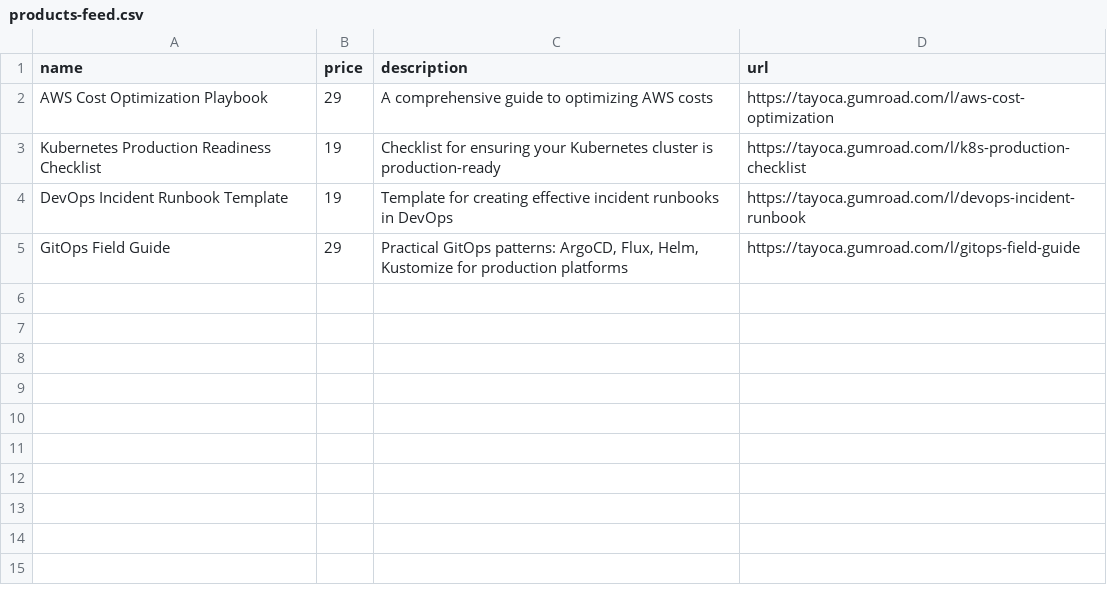
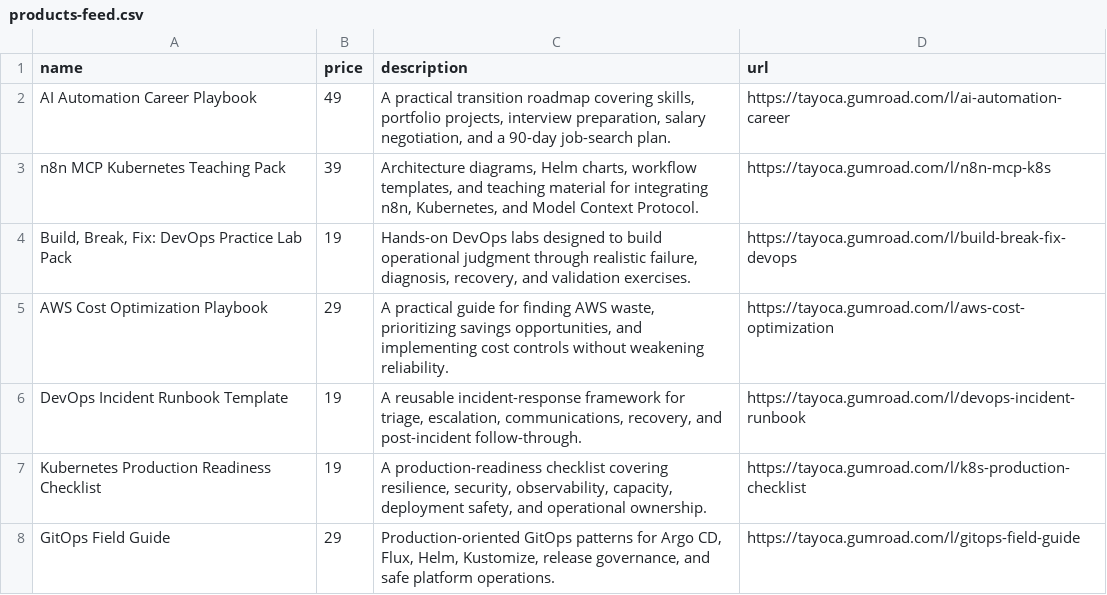
Before and after one commit to temitayocharles/tayoca, a CSV file: public/products-feed.csv, drawn as a sheet.

Commit message:
fix: strengthen conversion funnel and verify Gumroad catalogue

```diff
--- a/public/products-feed.csv
+++ b/public/products-feed.csv
@@ -1,5 +1,8 @@
 name,price,description,url
-"AWS Cost Optimization Playbook",29,"A comprehensive guide to optimizing AWS costs","https://tayoca.gumroad.com/l/aws-cost-optimization"
-"Kubernetes Production Readiness Checklist",19,"Checklist for ensuring your Kubernetes cluster is production-ready","https://tayoca.gumroad.com/l/k8s-production-checklist"
-"DevOps Incident Runbook Template",19,"Template for creating effective incident runbooks in DevOps","https://tayoca.gumroad.com/l/devops-incident-runbook"
-"GitOps Field Guide",29,"Practical GitOps patterns: ArgoCD, Flux, Helm, Kustomize for production platforms","https://tayoca.gumroad.com/l/gitops-field-guide"
+"AI Automation Career Playbook",49,"A practical transition roadmap covering skills, portfolio projects, interview preparation, salary negotiation, and a 90-day job-search plan.","https://tayoca.gumroad.com/l/ai-automation-career"
+"n8n MCP Kubernetes Teaching Pack",39,"Architecture diagrams, Helm charts, workflow templates, and teaching material for integrating n8n, Kubernetes, and Model Context Protocol.","https://tayoca.gumroad.com/l/n8n-mcp-k8s"
+"Build, Break, Fix: DevOps Practice Lab Pack",19,"Hands-on DevOps labs designed to build operational judgment through realistic failure, diagnosis, recovery, and validation exercises.","https://tayoca.gumroad.com/l/build-break-fix-devops"
+"AWS Cost Optimization Playbook",29,"A practical guide for finding AWS waste, prioritizing savings opportunities, and implementing cost controls without weakening reliability.","https://tayoca.gumroad.com/l/aws-cost-optimization"
+"DevOps Incident Runbook Template",19,"A reusable incident-response framework for triage, escalation, communications, recovery, and post-incident follow-through.","https://tayoca.gumroad.com/l/devops-incident-runbook"
+"Kubernetes Production Readiness Checklist",19,"A production-readiness checklist covering resilience, security, observability, capacity, deployment safety, and operational ownership.","https://tayoca.gumroad.com/l/k8s-production-checklist"
+"GitOps Field Guide",29,"Production-oriented GitOps patterns for Argo CD, Flux, Helm, Kustomize, release governance, and safe platform operations.","https://tayoca.gumroad.com/l/gitops-field-guide"
```
Also changed, not shown: 6 other files.
